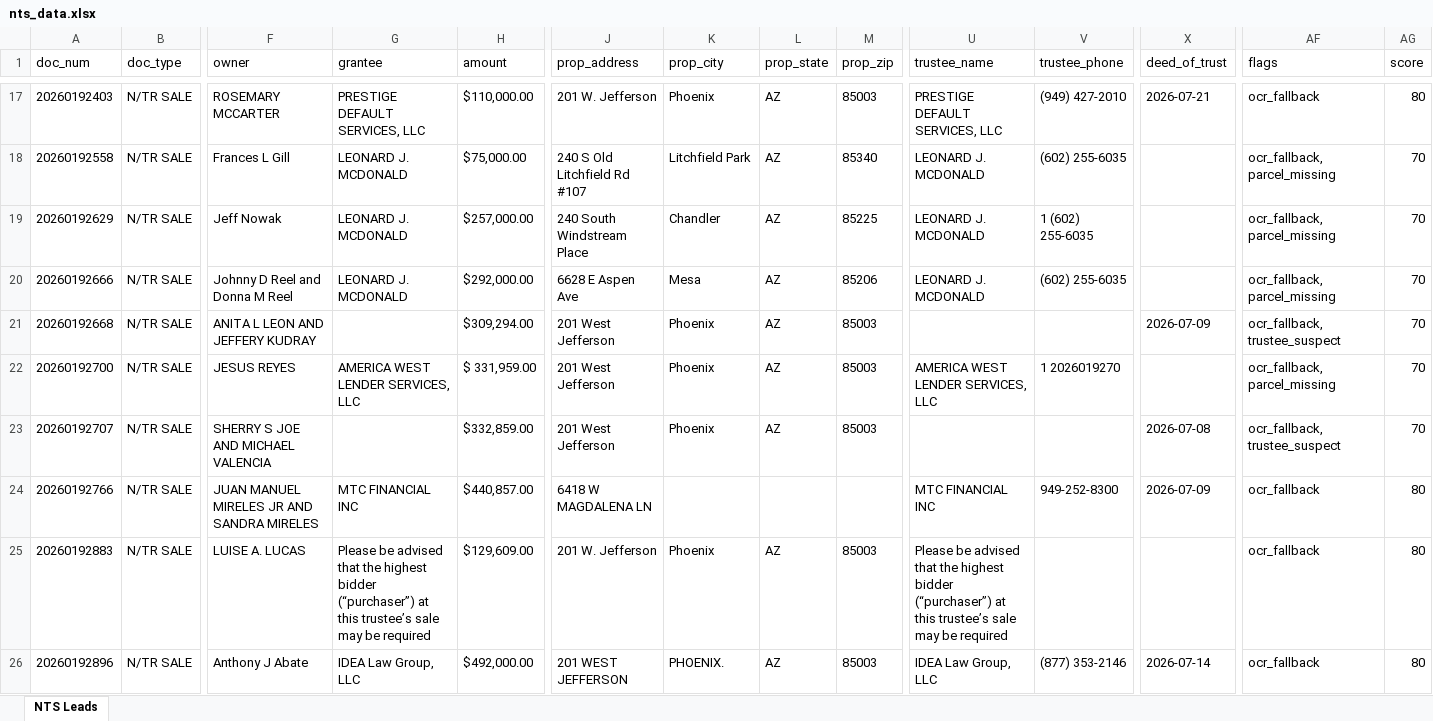
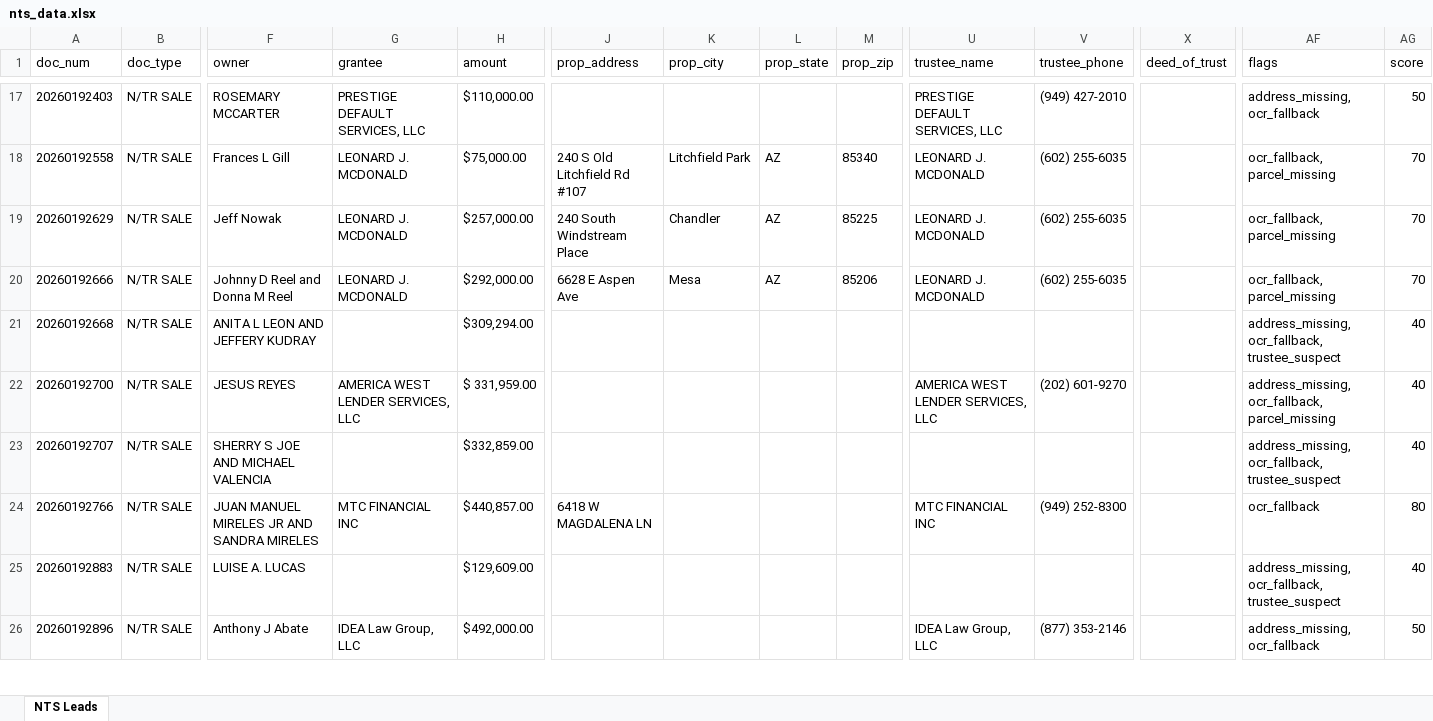
Before and after one commit to Darqsin/Chat-Scraper, an Excel workbook: nts_data.xlsx, sheet NTS Leads, drawn as a sheet; only a part is shown, gaps mark what is left out; values as stored, in another font and other column widths than the file's, no borders; the diff covers the shown part only; the diff names each change by its address in the sheet, - before the commit and + after, or states it on an @@ line.

```diff
--- a/nts_data.xlsx (sheet NTS Leads)
+++ b/nts_data.xlsx (sheet NTS Leads)
-J17 (prop_address): 201 W. Jefferson
+J17 (prop_address): (empty)
-K17 (prop_city): Phoenix
+K17 (prop_city): (empty)
-L17 (prop_state): AZ
+L17 (prop_state): (empty)
-M17 (prop_zip): 85003
+M17 (prop_zip): (empty)
-X17 (deed_of_trust): 2026-07-21
+X17 (deed_of_trust): (empty)
-AF17 (flags): ocr_fallback
+AF17 (flags): address_missing, ocr_fallback
-AG17 (score): 80
+AG17 (score): 50
-V19 (trustee_phone): 1 (602) 255-6035
+V19 (trustee_phone): (602) 255-6035
-J21:J23 (prop_address): 201 West Jefferson
+J21:J23 (prop_address): (empty)
-K21:K23 (prop_city): Phoenix
+K21:K23 (prop_city): (empty)
-L21:L23 (prop_state): AZ
+L21:L23 (prop_state): (empty)
-M21:M23 (prop_zip): 85003
+M21:M23 (prop_zip): (empty)
-X21 (deed_of_trust): 2026-07-09
+X21 (deed_of_trust): (empty)
-AF21 (flags): ocr_fallback, trustee_suspect
+AF21 (flags): address_missing, ocr_fallback, trustee_suspect
-AG21:AG23 (score): 70
+AG21:AG23 (score): 40
-V22 (trustee_phone): 1 2026019270
+V22 (trustee_phone): (202) 601-9270
-AF22 (flags): ocr_fallback, parcel_missing
+AF22 (flags): address_missing, ocr_fallback, parcel_missing
-X23 (deed_of_trust): 2026-07-08
+X23 (deed_of_trust): (empty)
-AF23 (flags): ocr_fallback, trustee_suspect
+AF23 (flags): address_missing, ocr_fallback, trustee_suspect
-V24 (trustee_phone): 949-252-8300
+V24 (trustee_phone): (949) 252-8300
-X24 (deed_of_trust): 2026-07-09
+X24 (deed_of_trust): (empty)
-G25 (grantee): Please be advised that the highest bidder (“purchaser”) at this trustee’s sale may be required
+G25 (grantee): (empty)
-J25 (prop_address): 201 W. Jefferson
+J25 (prop_address): (empty)
-K25 (prop_city): Phoenix
+K25 (prop_city): (empty)
-L25:L26 (prop_state): AZ
+L25:L26 (prop_state): (empty)
-M25:M26 (prop_zip): 85003
+M25:M26 (prop_zip): (empty)
-U25 (trustee_name): Please be advised that the highest bidder (“purchaser”) at this trustee’s sale may be required
+U25 (trustee_name): (empty)
-AF25 (flags): ocr_fallback
+AF25 (flags): address_missing, ocr_fallback, trustee_suspect
-AG25 (score): 80
+AG25 (score): 40
-J26 (prop_address): 201 WEST JEFFERSON
+J26 (prop_address): (empty)
-K26 (prop_city): PHOENIX.
+K26 (prop_city): (empty)
-X26 (deed_of_trust): 2026-07-14
+X26 (deed_of_trust): (empty)
-AF26 (flags): ocr_fallback
+AF26 (flags): address_missing, ocr_fallback
-AG26 (score): 80
+AG26 (score): 50
```
Also changed, not shown: 381 edited cells elsewhere in this sheet, 5 other files.
